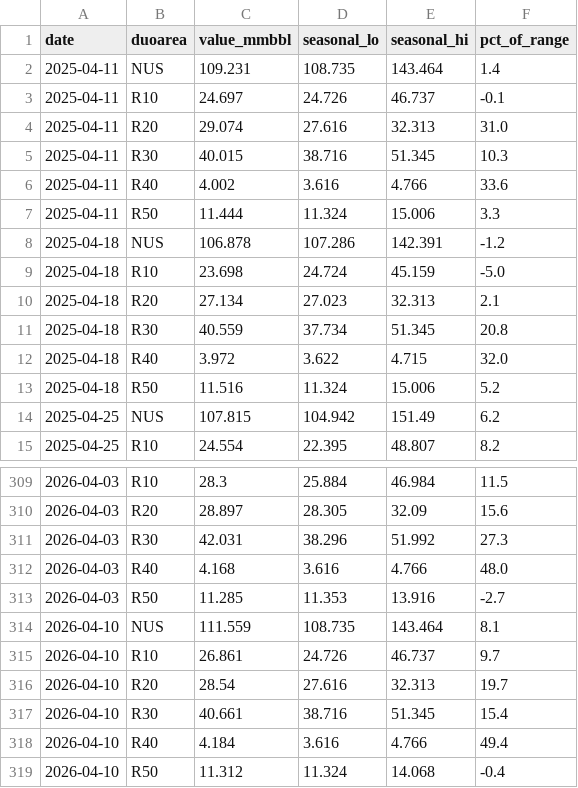
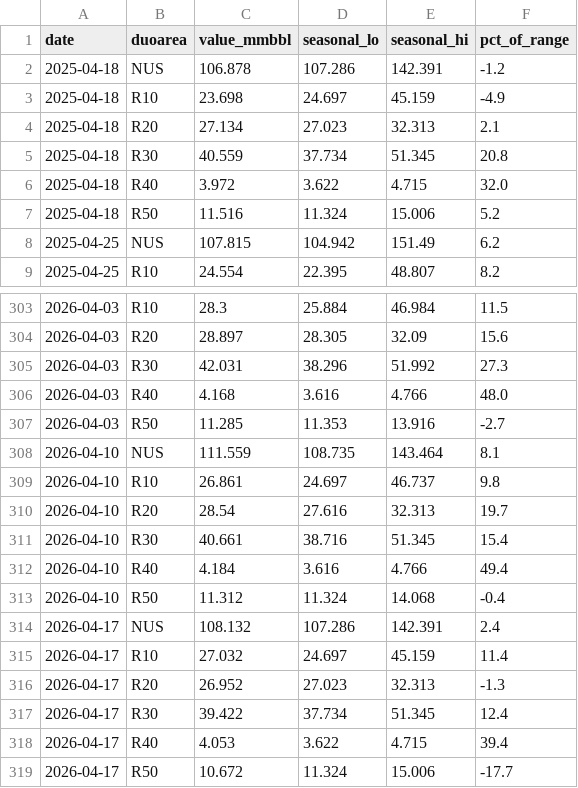
Before and after one commit to DataVizHonduran/boquin.github.io, a CSV file: reports/petroleum-stocks/data/distillate_seasonal.csv, drawn as a sheet; only a part is shown, gaps mark what is left out.

```diff
--- a/reports/petroleum-stocks/data/distillate_seasonal.csv
+++ b/reports/petroleum-stocks/data/distillate_seasonal.csv
@@ -1,10 +1,4 @@
 date,duoarea,value_mmbbl,seasonal_lo,seasonal_hi,pct_of_range
-2025-04-11,NUS,109.231,108.735,143.464,1.4
-2025-04-11,R10,24.697,24.726,46.737,-0.1
-2025-04-11,R20,29.074,27.616,32.313,31.0
-2025-04-11,R30,40.015,38.716,51.345,10.3
-2025-04-11,R40,4.002,3.616,4.766,33.6
-2025-04-11,R50,11.444,11.324,15.006,3.3
 2025-04-18,NUS,106.878,107.286,142.391,-1.2
-2025-04-18,R10,23.698,24.724,45.159,-5.0
+2025-04-18,R10,23.698,24.697,45.159,-4.9
 2025-04-18,R20,27.134,27.023,32.313,2.1
@@ -314,3 +308,3 @@ date,duoarea,value_mmbbl,seasonal_lo,seasonal_hi,pct_of_range
 2026-04-10,NUS,111.559,108.735,143.464,8.1
-2026-04-10,R10,26.861,24.726,46.737,9.7
+2026-04-10,R10,26.861,24.697,46.737,9.8
 2026-04-10,R20,28.54,27.616,32.313,19.7
@@ -319 +313,7 @@ date,duoarea,value_mmbbl,seasonal_lo,seasonal_hi,pct_of_range
 2026-04-10,R50,11.312,11.324,14.068,-0.4
+2026-04-17,NUS,108.132,107.286,142.391,2.4
+2026-04-17,R10,27.032,24.697,45.159,11.4
+2026-04-17,R20,26.952,27.023,32.313,-1.3
+2026-04-17,R30,39.422,37.734,51.345,12.4
+2026-04-17,R40,4.053,3.622,4.715,39.4
+2026-04-17,R50,10.672,11.324,15.006,-17.7
```
Also changed, not shown: reports/petroleum-stocks/data/crude_raw.csv, reports/petroleum-stocks/data/crude_seasonal.csv, 7 other files.
